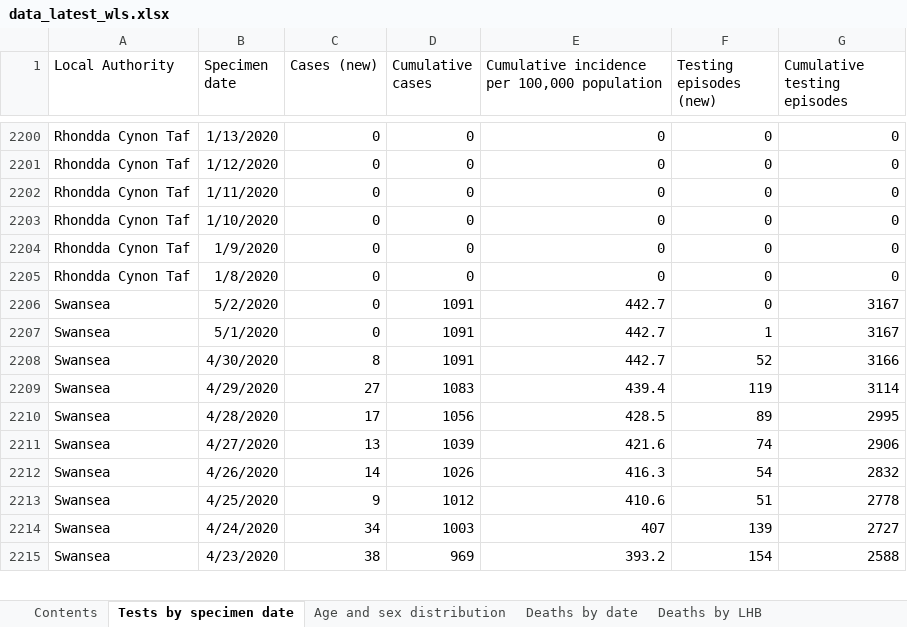
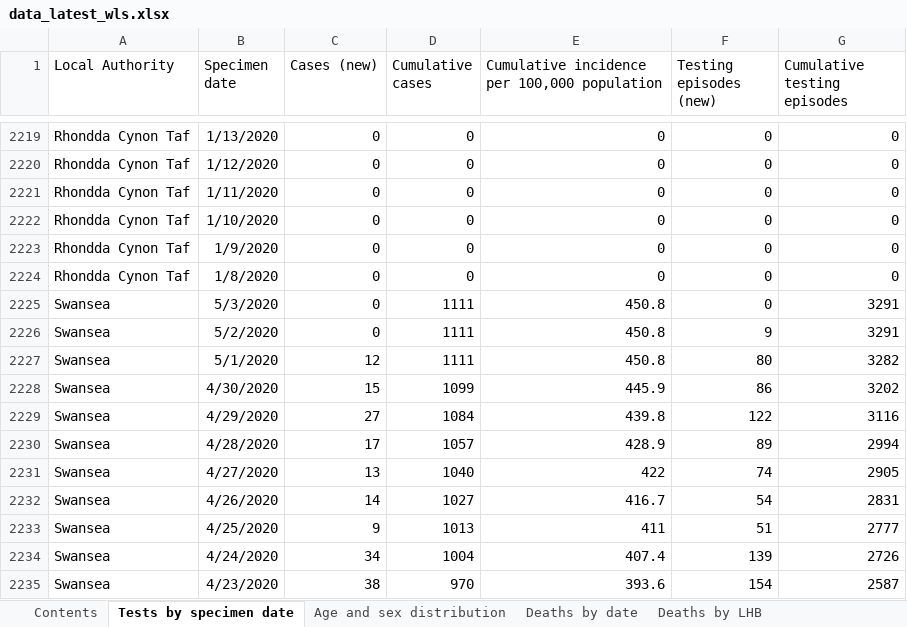
Before and after one commit to airallergy/covid-19-choropleth-map-uk, an Excel workbook: data/csv/src/data_latest_wls.xlsx, sheet Tests by specimen date, drawn as a sheet; only a part is shown, gaps mark what is left out; values as stored, in another font and other column widths than the file's, no borders; removed rows and columns are numbered as before the commit, all else as after; the diff covers the shown part only; the diff names each change by its address in the sheet, - before the commit and + after, or states it on an @@ line.

```diff
--- a/data/csv/src/data_latest_wls.xlsx (sheet Tests by specimen date)
+++ b/data/csv/src/data_latest_wls.xlsx (sheet Tests by specimen date)
-B2225 (Specimen date): 5/2/2020
+B2225 (Specimen date): 5/3/2020
-D2225:D2226 (Cumulative cases): 1091
+D2225:D2226 (Cumulative cases): 1111
-E2225:E2226: 442.7
+E2225:E2226: 450.8
-G2225:G2226 (Cumulative testing episodes): 3167
+G2225:G2226 (Cumulative testing episodes): 3291
-B2226 (Specimen date): 5/1/2020
+B2226 (Specimen date): 5/2/2020
-F2226 (Testing episodes (new)): 1
+F2226 (Testing episodes (new)): 9
-row 2208: Swansea | 4/30/2020 | 8 | 1091 | 442.7 | 52 | 3166
+row 2227: Swansea | 5/1/2020 | 12 | 1111 | 450.8 | 80 | 3282
+row 2228: Swansea | 4/30/2020 | 15 | 1099 | 445.9 | 86 | 3202
-D2229 (Cumulative cases): 1083
+D2229 (Cumulative cases): 1084
-E2229: 439.4
+E2229: 439.8
-F2229 (Testing episodes (new)): 119
+F2229 (Testing episodes (new)): 122
-G2229 (Cumulative testing episodes): 3114
+G2229 (Cumulative testing episodes): 3116
-D2230 (Cumulative cases): 1056
+D2230 (Cumulative cases): 1057
-E2230: 428.5
+E2230: 428.9
-G2230 (Cumulative testing episodes): 2995
+G2230 (Cumulative testing episodes): 2994
-D2231 (Cumulative cases): 1039
+D2231 (Cumulative cases): 1040
-E2231: 421.6
+E2231: 422
-G2231 (Cumulative testing episodes): 2906
+G2231 (Cumulative testing episodes): 2905
-D2232 (Cumulative cases): 1026
+D2232 (Cumulative cases): 1027
-E2232: 416.3
+E2232: 416.7
-G2232 (Cumulative testing episodes): 2832
+G2232 (Cumulative testing episodes): 2831
-D2233 (Cumulative cases): 1012
+D2233 (Cumulative cases): 1013
-E2233: 410.6
+E2233: 411
-G2233 (Cumulative testing episodes): 2778
+G2233 (Cumulative testing episodes): 2777
-D2234 (Cumulative cases): 1003
+D2234 (Cumulative cases): 1004
-E2234: 407
+E2234: 407.4
-G2234 (Cumulative testing episodes): 2727
+G2234 (Cumulative testing episodes): 2726
-D2235 (Cumulative cases): 969
+D2235 (Cumulative cases): 970
-E2235: 393.2
+E2235: 393.6
-G2235 (Cumulative testing episodes): 2588
+G2235 (Cumulative testing episodes): 2587
```
Also changed, not shown: 47 added rows, 24 removed rows and 509 edited cells elsewhere in this sheet, sheet Age and sex distribution, sheet Deaths by LHB, sheet Deaths by date, sheet Contents, 9 other files.
